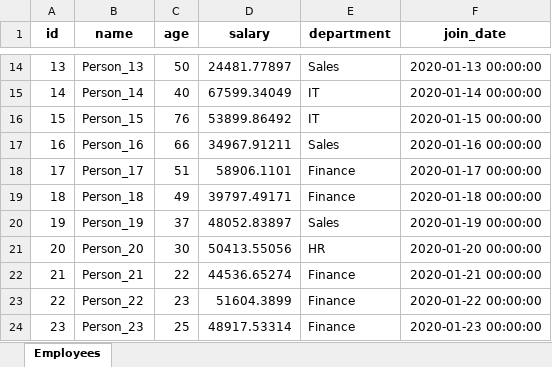
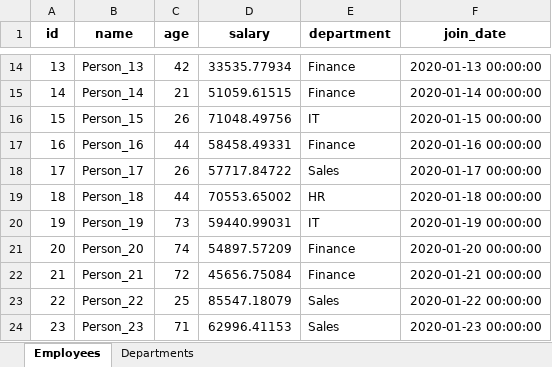
Before and after one commit to A-Alwabel/AI-Diploma-Program, an Excel workbook: Course 05/unit2-cleaning/examples/unit2-cleaning/examples/sample_data.xlsx, sheet Employees, drawn as a sheet; only a part is shown, gaps mark what is left out; values as stored, in another font and other column widths than the file's, no borders; the diff covers the shown part only; the diff names each change by its address in the sheet, - before the commit and + after, or states it on an @@ line.

```diff
--- a/Course 05/unit2-cleaning/examples/unit2-cleaning/examples/sample_data.xlsx (sheet Employees)
+++ b/Course 05/unit2-cleaning/examples/unit2-cleaning/examples/sample_data.xlsx (sheet Employees)
+sheet tab: Departments
-C14 (age): 50
+C14 (age): 42
-D14 (salary): 24481.77897
+D14 (salary): 33535.77934
-E14 (department): Sales
+E14 (department): Finance
-C15 (age): 40
+C15 (age): 21
-D15 (salary): 67599.34049
+D15 (salary): 51059.61515
-E15 (department): IT
+E15 (department): Finance
-C16 (age): 76
+C16 (age): 26
-D16 (salary): 53899.86492
+D16 (salary): 71048.49756
-C17 (age): 66
+C17 (age): 44
-D17 (salary): 34967.91211
+D17 (salary): 58458.49331
-E17 (department): Sales
+E17 (department): Finance
-C18 (age): 51
+C18 (age): 26
-D18 (salary): 58906.1101
+D18 (salary): 57717.84722
-E18 (department): Finance
+E18 (department): Sales
-C19 (age): 49
+C19 (age): 44
-D19 (salary): 39797.49171
+D19 (salary): 70553.65002
-E19 (department): Finance
+E19 (department): HR
-C20 (age): 37
+C20 (age): 73
-D20 (salary): 48052.83897
+D20 (salary): 59440.99031
-E20 (department): Sales
+E20 (department): IT
-C21 (age): 30
+C21 (age): 74
-D21 (salary): 50413.55056
+D21 (salary): 54897.57209
-E21 (department): HR
+E21 (department): Finance
-C22 (age): 22
+C22 (age): 72
-D22 (salary): 44536.65274
+D22 (salary): 45656.75084
-C23 (age): 23
+C23 (age): 25
-D23 (salary): 51604.3899
+D23 (salary): 85547.18079
-E23:E24 (department): Finance
+E23:E24 (department): Sales
-C24 (age): 25
+C24 (age): 71
-D24 (salary): 48917.53314
+D24 (salary): 62996.41153
```
Also changed, not shown: 246 edited cells elsewhere in this sheet, 57 other files.
